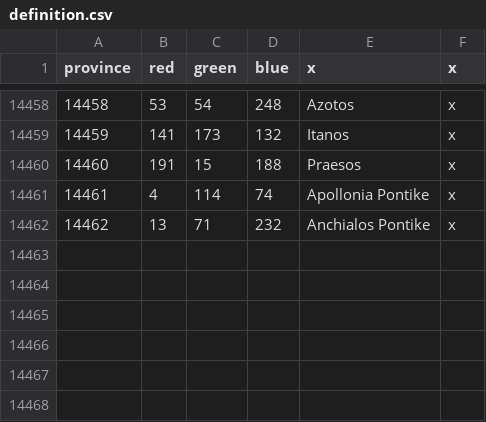
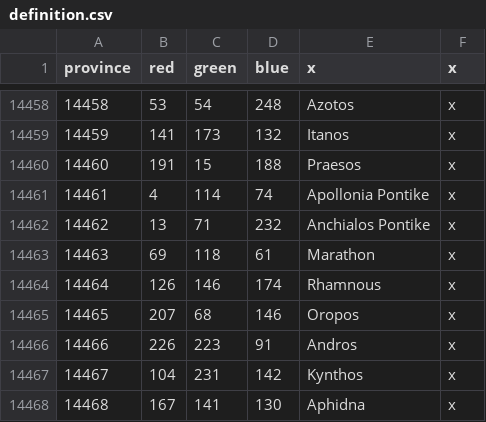
Before and after one commit to Ahhiyawa1/Extended-Timeline--Super-Expanded, a CSV file: map/definition.csv, drawn as a sheet; only a part is shown, gaps mark what is left out; the diff names each change by its address in the sheet, - before the commit and + after, or states it on an @@ line.

```diff
--- a/map/definition.csv
+++ b/map/definition.csv
+row 14463: 14463 | 69 | 118 | 61 | Marathon | x
+row 14464: 14464 | 126 | 146 | 174 | Rhamnous | x
+row 14465: 14465 | 207 | 68 | 146 | Oropos | x
+row 14466: 14466 | 226 | 223 | 91 | Andros | x
+row 14467: 14467 | 104 | 231 | 142 | Kynthos | x
+row 14468: 14468 | 167 | 141 | 130 | Aphidna | x
```
Also changed, not shown: 57 other files.
